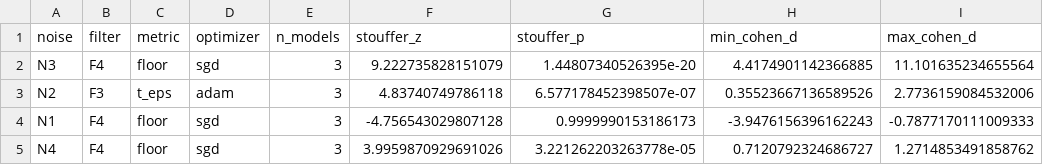
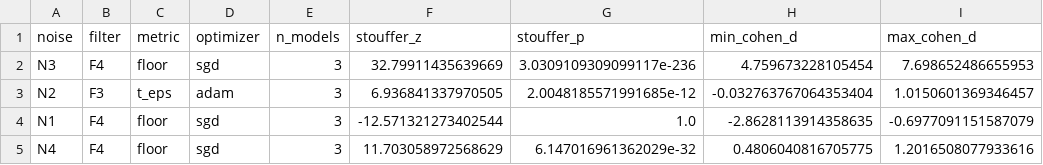
Before and after one commit to Poogee/momo_proj, a CSV file: tables/filter_ttests_combined.csv, drawn as a sheet.

```diff
--- a/tables/filter_ttests_combined.csv
+++ b/tables/filter_ttests_combined.csv
@@ -1,5 +1,5 @@
 noise,filter,metric,optimizer,n_models,stouffer_z,stouffer_p,min_cohen_d,max_cohen_d
-N3,F4,floor,sgd,3,9.222735828151079,1.44807340526395e-20,4.4174901142366885,11.101635234655564
-N2,F3,t_eps,adam,3,4.83740749786118,6.577178452398507e-07,0.35523667136589526,2.7736159084532006
-N1,F4,floor,sgd,3,-4.756543029807128,0.9999990153186173,-3.9476156396162243,-0.7877170111009333
-N4,F4,floor,sgd,3,3.9959870929691026,3.221262203263778e-05,0.7120792324686727,1.2714853491858762
+N3,F4,floor,sgd,3,32.79911435639669,3.0309109309099117e-236,4.759673228105454,7.698652486655953
+N2,F3,t_eps,adam,3,6.936841337970505,2.0048185571991685e-12,-0.032763767064353404,1.0150601369346457
+N1,F4,floor,sgd,3,-12.571321273402544,1.0,-2.8628113914358635,-0.6977091151587079
+N4,F4,floor,sgd,3,11.703058972568629,6.147016961362029e-32,0.4806040816705775,1.2016508077933616
```
Also changed, not shown: tables/applied_convergence_summary.csv, tables/convergence_rescue_summary.csv, 25 other files.
